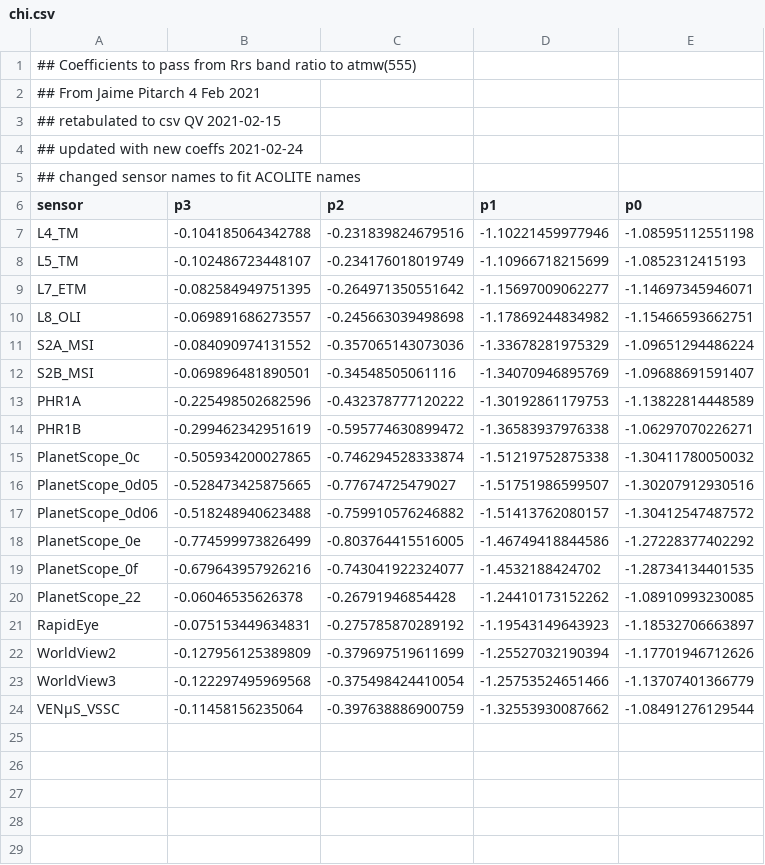
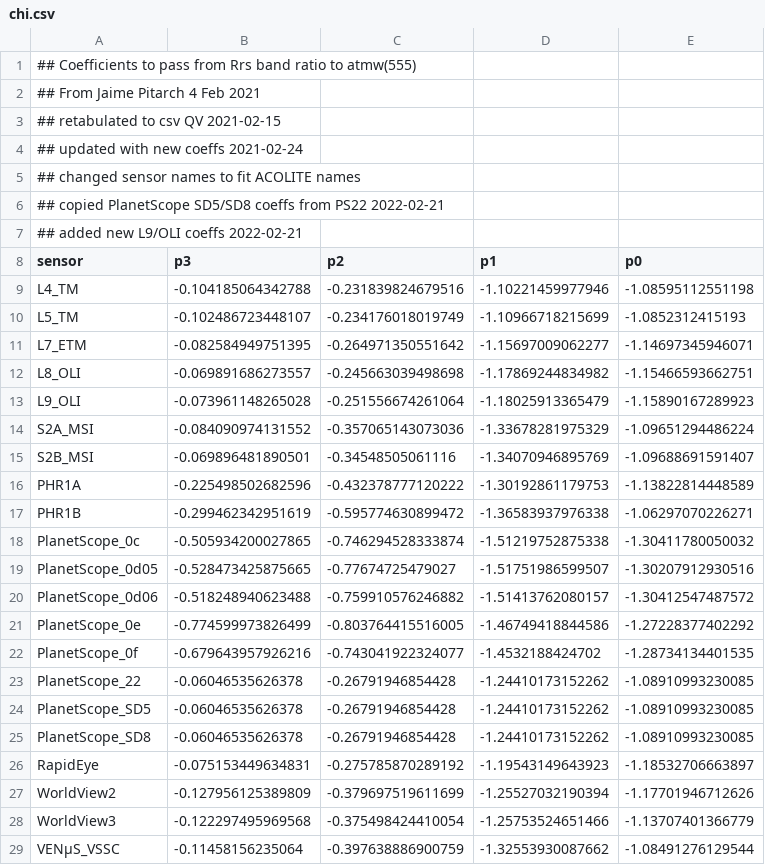
Before and after one commit to acolite/acolite, a CSV file: data/Shared/algorithms/P3QAA/chi.csv, drawn as a sheet; the diff names each change by its address in the sheet, - before the commit and + after, or states it on an @@ line.

Commit message:
Updated P3QAA coefficients

```diff
--- a/data/Shared/algorithms/P3QAA/chi.csv
+++ b/data/Shared/algorithms/P3QAA/chi.csv
+row 6: ## copied PlanetScope SD5/SD8 coeffs from PS22 2022-02-21
+row 7: ## added new L9/OLI coeffs 2022-02-21
+row 13: L9_OLI | -0.073961148265028 | -0.251556674261064 | -1.18025913365479 | -1.15890167289923
+row 24: PlanetScope_SD5 | -0.06046535626378 | -0.26791946854428 | -1.24410173152262 | -1.08910993230085
+row 25: PlanetScope_SD8 | -0.06046535626378 | -0.26791946854428 | -1.24410173152262 | -1.08910993230085
```
Also changed, not shown: data/Shared/algorithms/P3QAA/alpha.csv, data/Shared/algorithms/P3QAA/bbw.csv, 6 other files.
